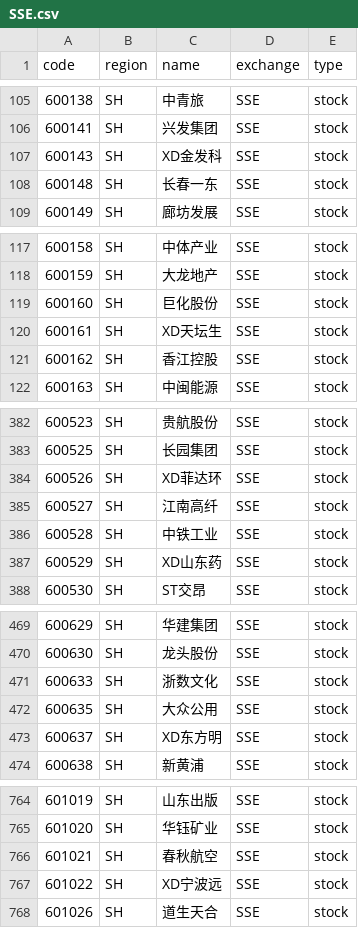
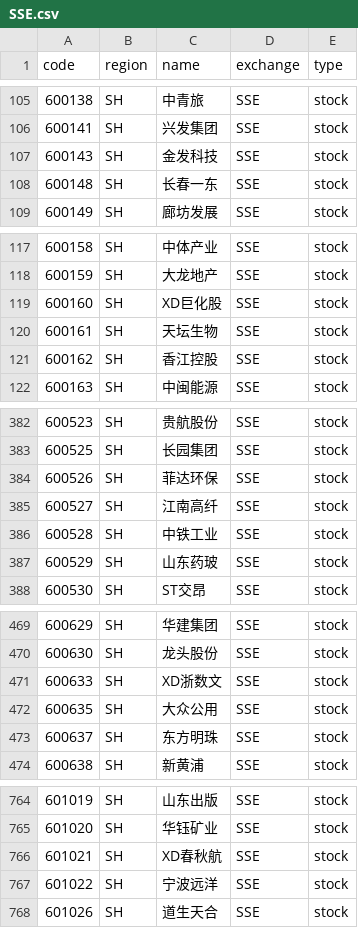
Before and after one commit to irachex/open-stock-data, a CSV file: symbols/SSE.csv, drawn as a sheet; only a part is shown, gaps mark what is left out; the diff covers the shown part only.

```diff
--- a/symbols/SSE.csv
+++ b/symbols/SSE.csv
@@ -106,3 +106,3 @@
 600141,SH,兴发集团,SSE,stock
-600143,SH,XD金发科,SSE,stock
+600143,SH,金发科技,SSE,stock
 600148,SH,长春一东,SSE,stock
@@ -118,4 +118,4 @@
 600159,SH,大龙地产,SSE,stock
-600160,SH,巨化股份,SSE,stock
-600161,SH,XD天坛生,SSE,stock
+600160,SH,XD巨化股,SSE,stock
+600161,SH,天坛生物,SSE,stock
 600162,SH,香江控股,SSE,stock
@@ -383,6 +383,6 @@
 600525,SH,长园集团,SSE,stock
-600526,SH,XD菲达环,SSE,stock
+600526,SH,菲达环保,SSE,stock
 600527,SH,江南高纤,SSE,stock
 600528,SH,中铁工业,SSE,stock
-600529,SH,XD山东药,SSE,stock
+600529,SH,山东药玻,SSE,stock
 600530,SH,ST交昂,SSE,stock
@@ -470,5 +470,5 @@
 600630,SH,龙头股份,SSE,stock
-600633,SH,浙数文化,SSE,stock
+600633,SH,XD浙数文,SSE,stock
 600635,SH,大众公用,SSE,stock
-600637,SH,XD东方明,SSE,stock
+600637,SH,东方明珠,SSE,stock
 600638,SH,新黄浦,SSE,stock
@@ -765,4 +765,4 @@
 601020,SH,华钰矿业,SSE,stock
-601021,SH,春秋航空,SSE,stock
-601022,SH,XD宁波远,SSE,stock
+601021,SH,XD春秋航,SSE,stock
+601022,SH,宁波远洋,SSE,stock
 601026,SH,道生天合,SSE,stock
```
Also changed, not shown: 24 edited cells elsewhere in this file, symbols/BSE.csv, symbols/HKEX.csv, 1 other file.
